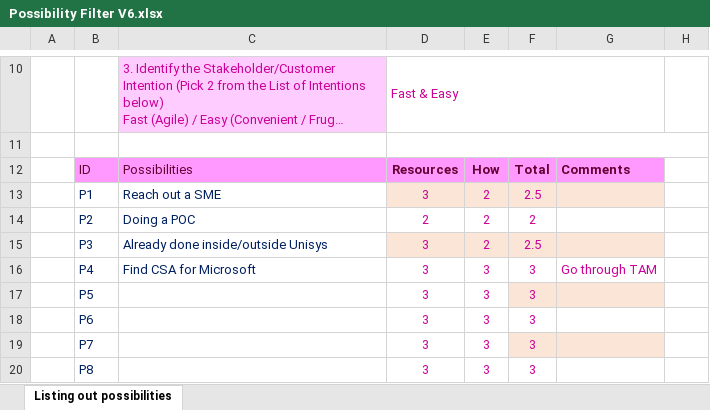
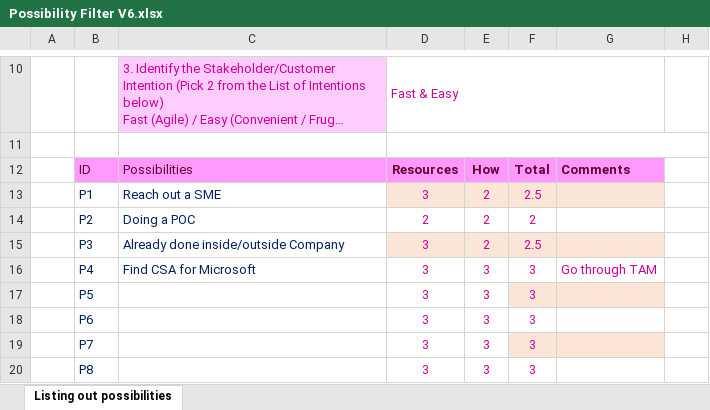
Before and after one commit to tinymagiq/hipoha-framework, an Excel workbook: Downloads/Possibility Filter V6.xlsx, sheet Listing out possibilities, drawn as a sheet; only a part is shown, gaps mark what is left out; long unchanged cells end in …; values as stored, in another font and other column widths than the file's, no borders; conditional formats and table styles not drawn; the diff names each change by its address in the sheet, - before the commit and + after, or states it on an @@ line.

Commit message:
removed name

```diff
--- a/Downloads/Possibility Filter V6.xlsx (sheet Listing out possibilities)
+++ b/Downloads/Possibility Filter V6.xlsx (sheet Listing out possibilities)
-C15: Already done inside/outside Unisys
+C15: Already done inside/outside Company
```
